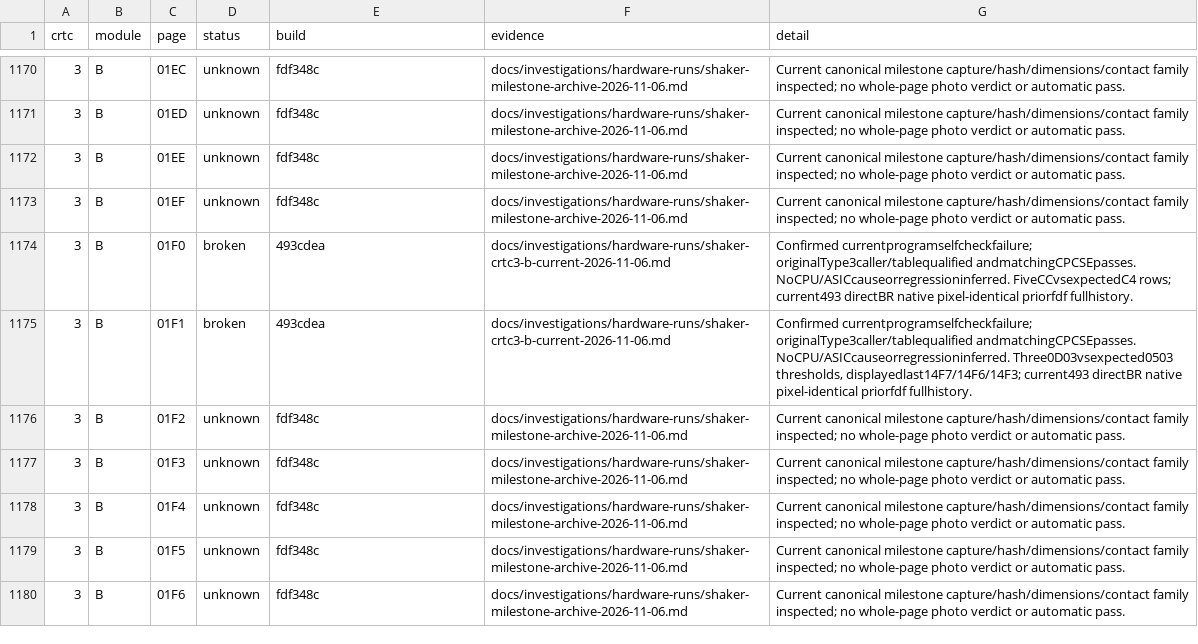
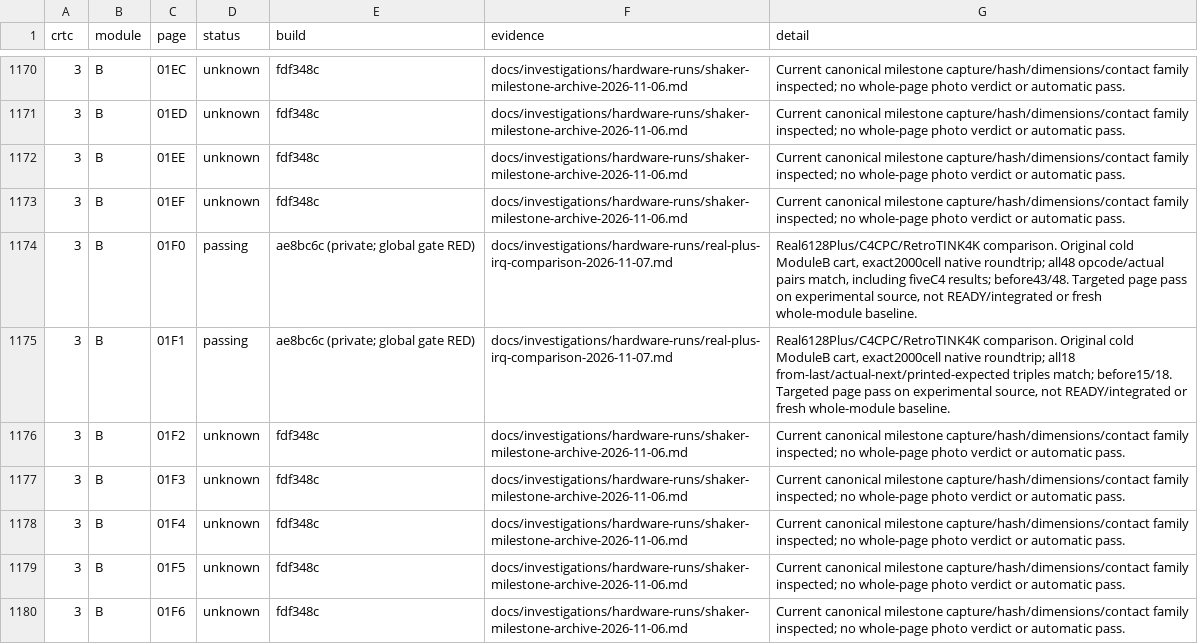
Before and after one commit to renaudguerin/Amstrad_MiSTer, a CSV file: docs/shaker-results.csv, drawn as a sheet; only a part is shown, gaps mark what is left out.

Commit message:
docs: qualify CRTC3 IRQ candidate against real Plus captures

```diff
--- a/docs/shaker-results.csv
+++ b/docs/shaker-results.csv
@@ -1173,4 +1173,4 @@ crtc,module,page,status,build,evidence,detail
 3,B,01EF,unknown,fdf348c,docs/investigations/hardware-runs/shaker-milestone-archive-2026-11-06.md,Current canonical milestone capture/hash/dimensions/contact family inspected; no whole-page photo verdict or automatic pass.
-3,B,01F0,broken,493cdea,docs/investigations/hardware-runs/shaker-crtc3-b-current-2026-11-06.md,Confirmed currentprogramselfcheckfailure; originalType3caller/tablequalified andmatchingCPCSEpasses. NoCPU/ASICcauseorregressioninferred. FiveCCvsexpectedC4 rows; current493 directBR native pixel-identical priorfdf fullhistory.
-3,B,01F1,broken,493cdea,docs/investigations/hardware-runs/shaker-crtc3-b-current-2026-11-06.md,"Confirmed currentprogramselfcheckfailure; originalType3caller/tablequalified andmatchingCPCSEpasses. NoCPU/ASICcauseorregressioninferred. Three0D03vsexpected0503 thresholds, displayedlast14F7/14F6/14F3; current493 directBR native pixel-identical priorfdf fullhistory."
+3,B,01F0,passing,ae8bc6c (private; global gate RED),docs/investigations/hardware-runs/real-plus-irq-comparison-2026-11-07.md,"Real6128Plus/C4CPC/RetroTINK4K comparison. Original cold ModuleB cart, exact2000cell native roundtrip; all48 opcode/actual pairs match, including fiveC4 results; before43/48. Targeted page pass on experimental source, not READY/integrated or fresh whole-module baseline."
+3,B,01F1,passing,ae8bc6c (private; global gate RED),docs/investigations/hardware-runs/real-plus-irq-comparison-2026-11-07.md,"Real6128Plus/C4CPC/RetroTINK4K comparison. Original cold ModuleB cart, exact2000cell native roundtrip; all18 from-last/actual-next/printed-expected triples match; before15/18. Targeted page pass on experimental source, not READY/integrated or fresh whole-module baseline."
 3,B,01F2,unknown,fdf348c,docs/investigations/hardware-runs/shaker-milestone-archive-2026-11-06.md,Current canonical milestone capture/hash/dimensions/contact family inspected; no whole-page photo verdict or automatic pass.
```
Also changed, not shown: 3 other files.
